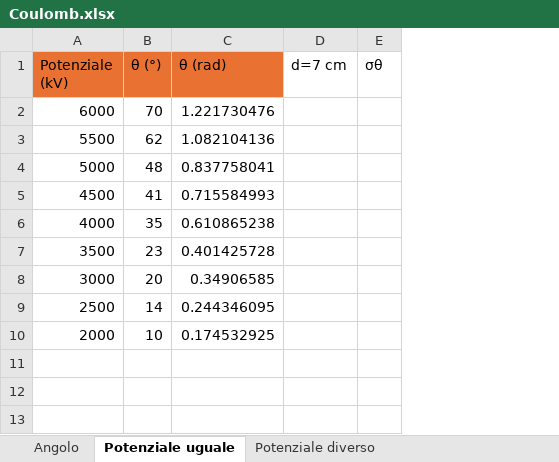
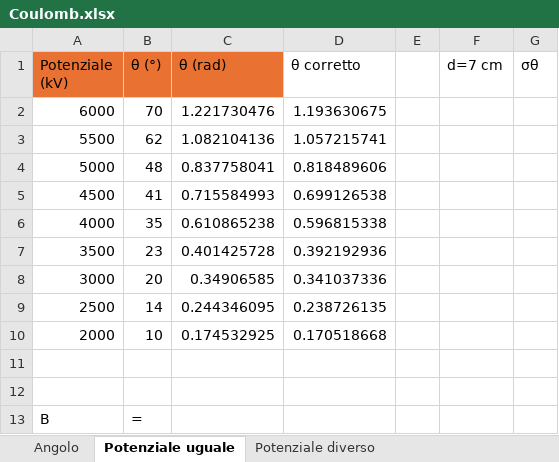
Before and after one commit to matteodeclich/Esperienze-in-laboratorio, an Excel workbook: Coulomb.xlsx, sheet Potenziale uguale, drawn as a sheet; values as stored, in another font and other column widths than the file's, no borders; the diff names each change by its address in the sheet, - before the commit and + after, or states it on an @@ line.

```diff
--- a/Coulomb.xlsx (sheet Potenziale uguale)
+++ b/Coulomb.xlsx (sheet Potenziale uguale)
+column D (θ corretto), rows 2-10: 1.193630675 | 1.057215741 | 0.818489606 | 0.699126538 | 0.596815338 | 0.392192936 | 0.341037336 | 0.238726135 | 0.170518668
+column E, empty
+row 11: (empty)
+row 12: (empty)
+row 13: B | =
```
Also changed, not shown: sheet Angolo, sheet Potenziale diverso, 1 other file.
